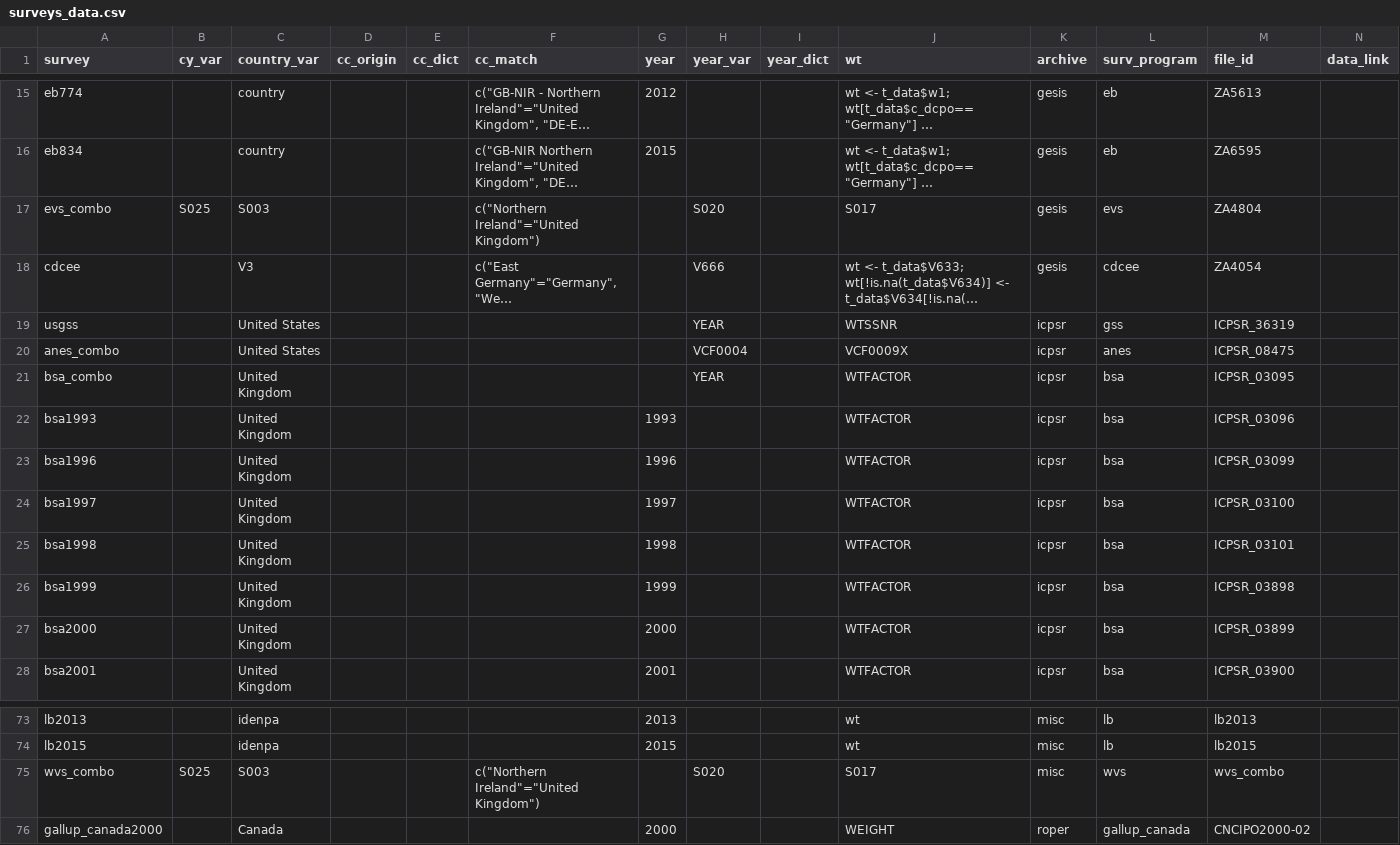
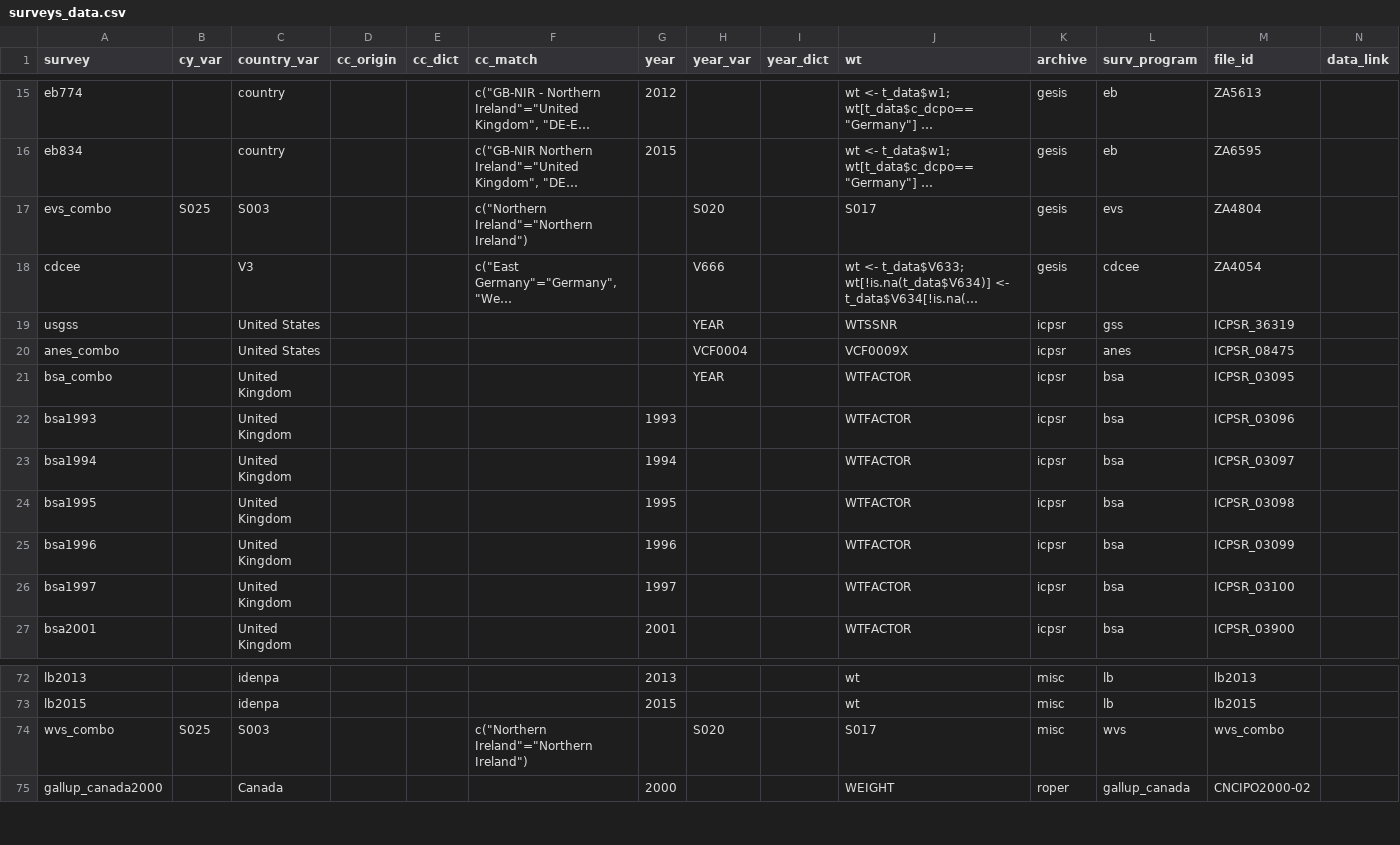
Before and after one commit to fsolt/DCPO, a CSV file: data/surveys_data.csv, drawn as a sheet; only a part is shown, gaps mark what is left out; long unchanged cells end in …; removed rows and columns are numbered as before the commit, all else as after; rows hold the shown columns only; the diff names each change by its address in the sheet, - before the commit and + after, or states it on an @@ line.

Commit message:
fix amb_combo year; update

```diff
--- a/data/surveys_data.csv
+++ b/data/surveys_data.csv
-F17 (cc_match): c("Northern Ireland"="United Kingdom")
+F17 (cc_match): c("Northern Ireland"="Northern Ireland")
+row 23: bsa1994 |  | United Kingdom |  |  |  | 1994 |  |  | WTFACTOR | icpsr | bsa | ICPSR_03097
+row 24: bsa1995 |  | United Kingdom |  |  |  | 1995 |  |  | WTFACTOR | icpsr | bsa | ICPSR_03098
-row 25: bsa1998 |  | United Kingdom |  |  |  | 1998 |  |  | WTFACTOR | icpsr | bsa | ICPSR_03101
-row 26: bsa1999 |  | United Kingdom |  |  |  | 1999 |  |  | WTFACTOR | icpsr | bsa | ICPSR_03898
-row 27: bsa2000 |  | United Kingdom |  |  |  | 2000 |  |  | WTFACTOR | icpsr | bsa | ICPSR_03899
-F74 (cc_match): c("Northern Ireland"="United Kingdom")
+F74 (cc_match): c("Northern Ireland"="Northern Ireland")
```
Also changed, not shown: 3 other files.
